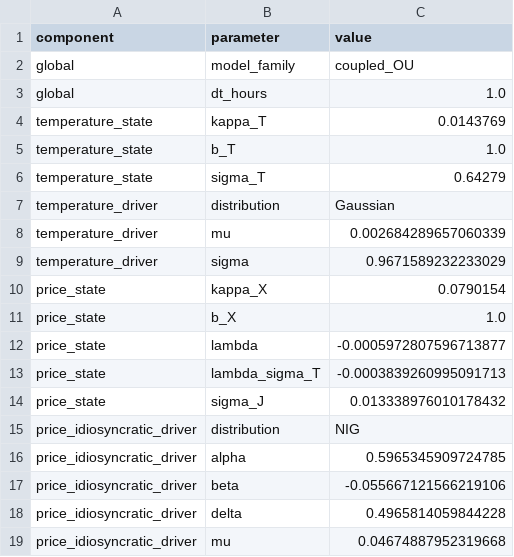
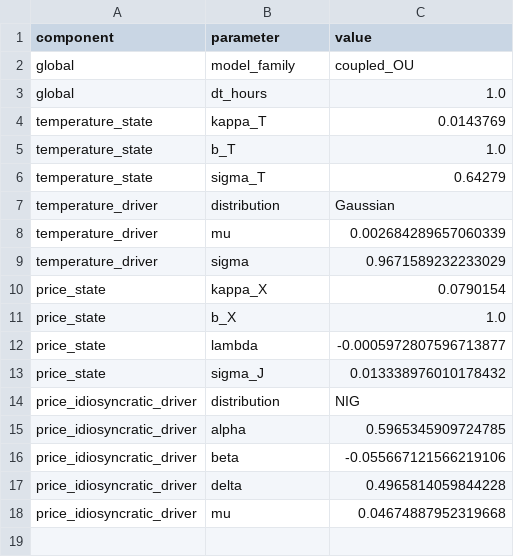
Before and after one commit to gabrielprieurq/carma-quonto, a CSV file: data/levy/ou_montecarlo_driver_params.csv, drawn as a sheet; the diff names each change by its address in the sheet, - before the commit and + after, or states it on an @@ line.

```diff
--- a/data/levy/ou_montecarlo_driver_params.csv
+++ b/data/levy/ou_montecarlo_driver_params.csv
-row 13: price_state | lambda_sigma_T | -0.0003839260995091713
```
Also changed, not shown: data/levy/carma_montecarlo_driver_params.csv, data/levy/carma_montecarlo_final_parameters.csv, 8 other files.
